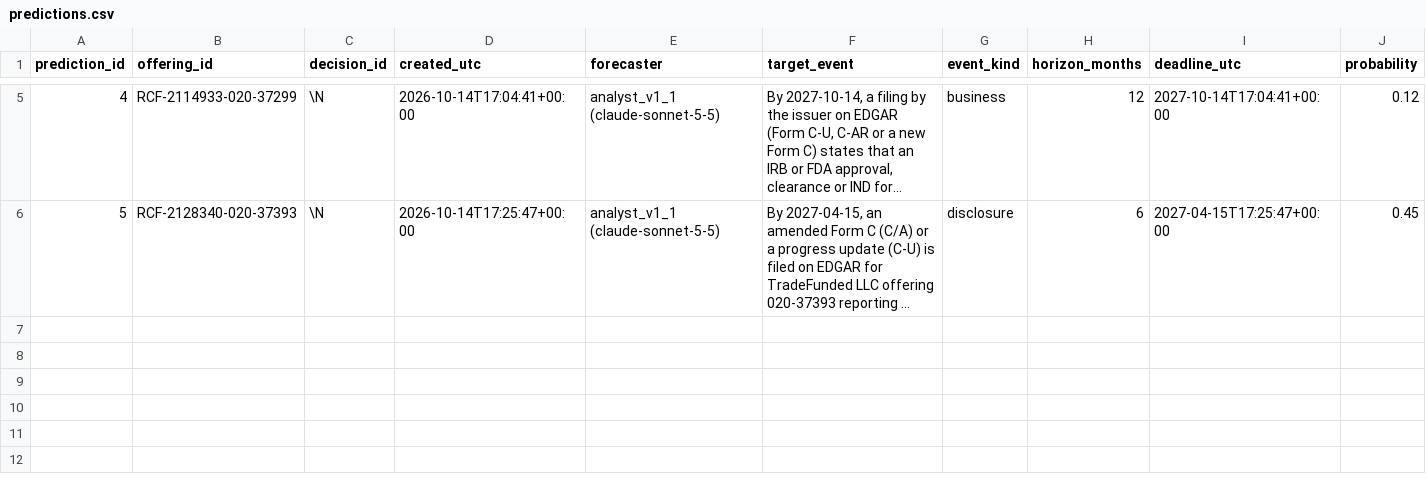
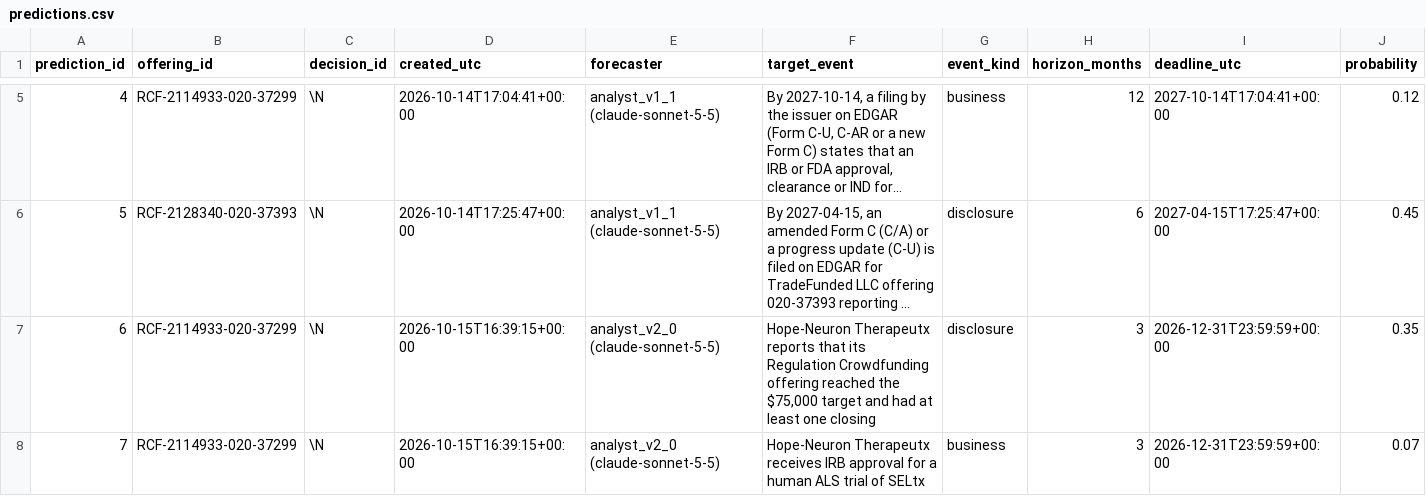
Before and after one commit to realizeit7/DunklikeVC, a CSV file: personal_vc_research/prospective/data/exports/predictions.csv, drawn as a sheet; only a part is shown, gaps mark what is left out; long unchanged cells end in …; rows hold the shown columns only; the diff covers the shown part only; the diff names each change by its address in the sheet, - before the commit and + after, or states it on an @@ line.

```diff
--- a/personal_vc_research/prospective/data/exports/predictions.csv
+++ b/personal_vc_research/prospective/data/exports/predictions.csv
+row 7: 6 | RCF-2114933-020-37299 | \N | 2026-10-15T16:39:15+00:00 | analyst_v2_0 (claude-sonnet-5-5) | Hope-Neuron Therapeutx reports that its Regulation Crowdfunding offering reached the $75,000 target and had at least one closing | disclosure | 3 | 2026-12-31T23:59:59+00:00 | 0.35
+row 8: 7 | RCF-2114933-020-37299 | \N | 2026-10-15T16:39:15+00:00 | analyst_v2_0 (claude-sonnet-5-5) | Hope-Neuron Therapeutx receives IRB approval for a human ALS trial of SELtx | business | 3 | 2026-12-31T23:59:59+00:00 | 0.07
```
Also changed, not shown: 5 added rows elsewhere in this file, personal_vc_research/prospective/data/exports/analysis_gates.csv, personal_vc_research/prospective/data/exports/documents.csv, 45 other files.
